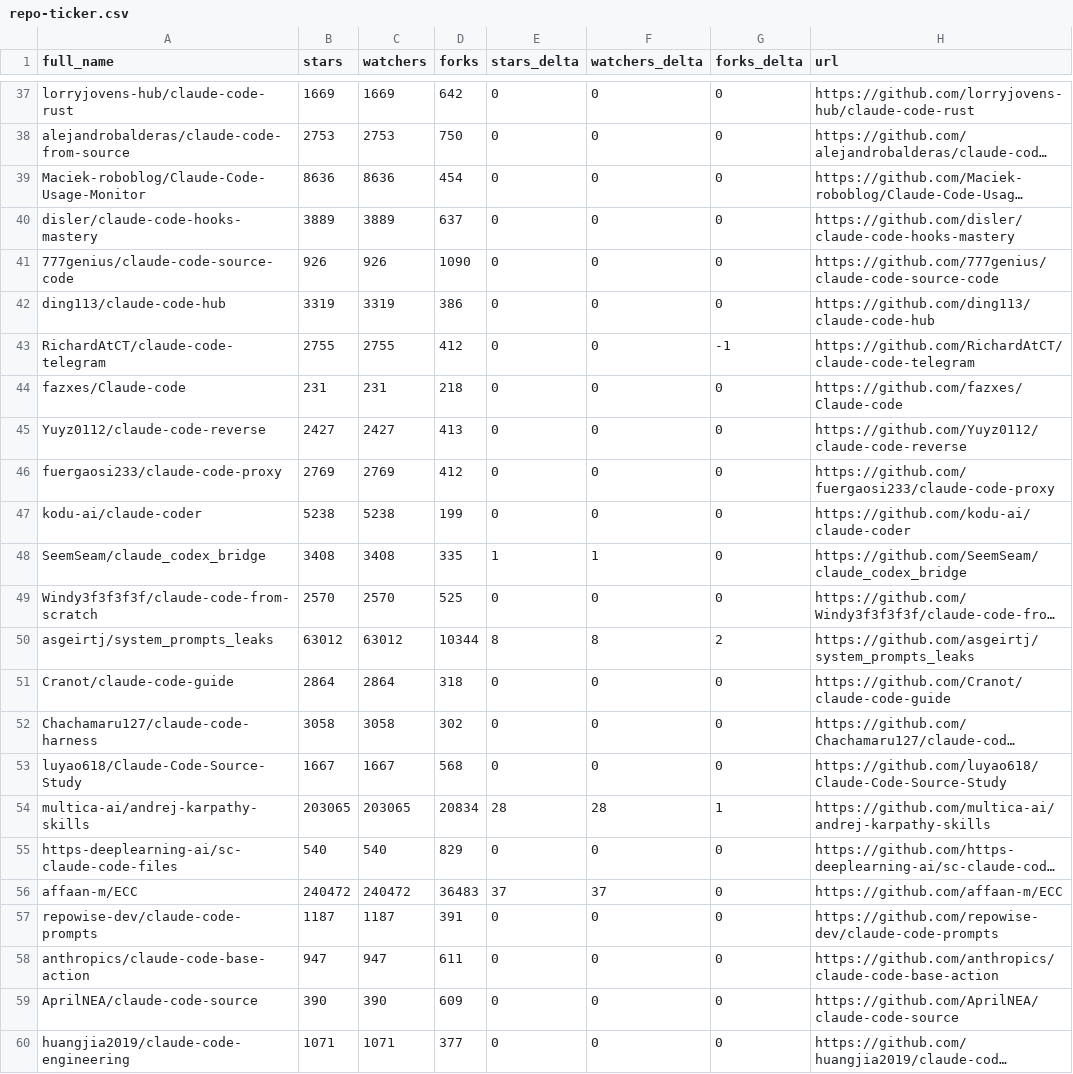
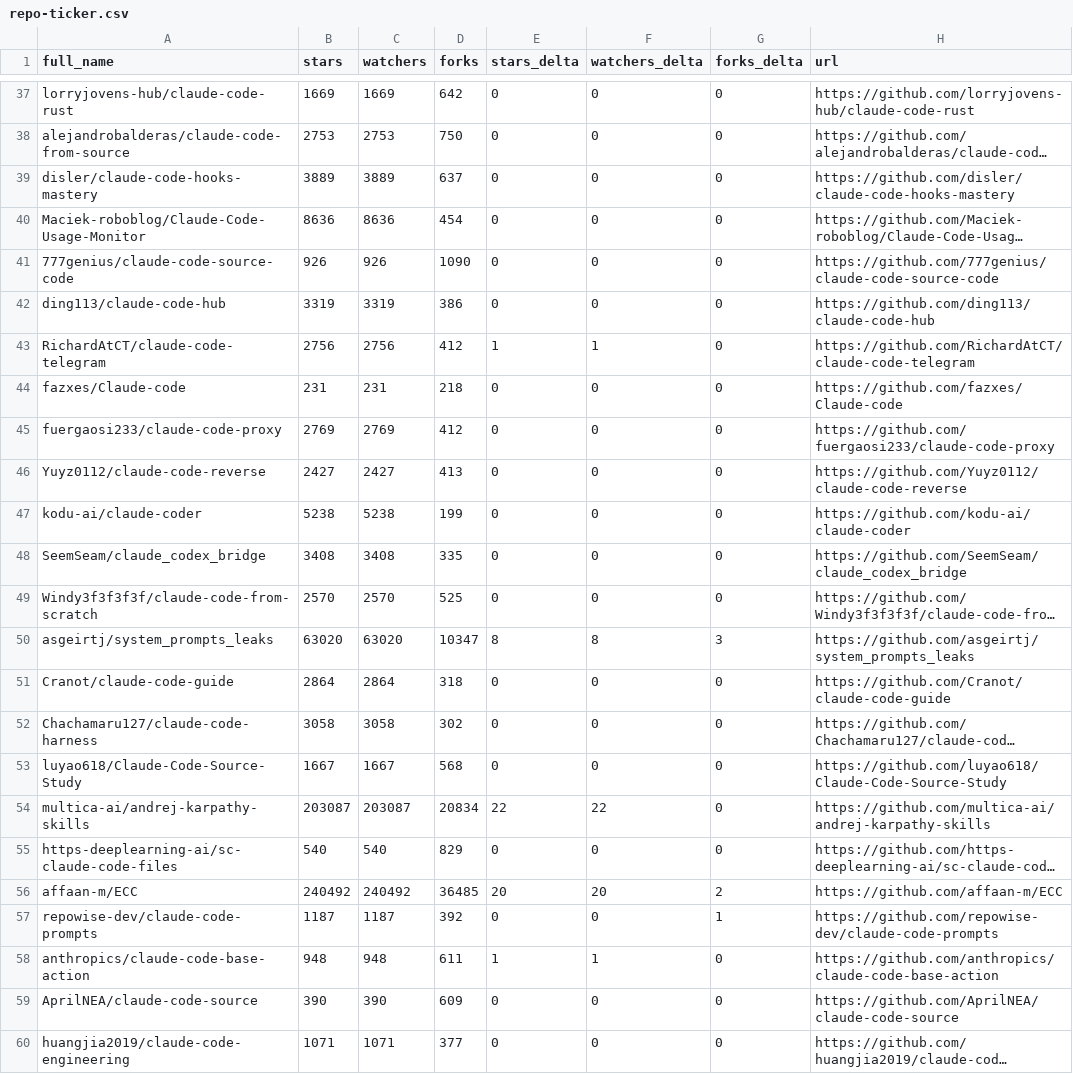
Before and after one commit to ljluestc/awesome-claude-code, a CSV file: data/repo-ticker.csv, drawn as a sheet; only a part is shown, gaps mark what is left out; long unchanged cells end in …; the diff covers the shown part only; the diff names each change by its address in the sheet, - before the commit and + after, or states it on an @@ line.

```diff
--- a/data/repo-ticker.csv
+++ b/data/repo-ticker.csv
@@ row 40 moved to row 39: disler/claude-code-hooks-mastery @@
-B43 (stars): 2755
+B43 (stars): 2756
-C43 (watchers): 2755
+C43 (watchers): 2756
-E43 (stars_delta): 0
+E43 (stars_delta): 1
-F43 (watchers_delta): 0
+F43 (watchers_delta): 1
-G43 (forks_delta): -1
+G43 (forks_delta): 0
@@ row 46 moved to row 45: fuergaosi233/claude-code-proxy @@
-E48 (stars_delta): 1
+E48 (stars_delta): 0
-F48 (watchers_delta): 1
+F48 (watchers_delta): 0
-B50 (stars): 63012
+B50 (stars): 63020
-C50 (watchers): 63012
+C50 (watchers): 63020
-D50 (forks): 10344
+D50 (forks): 10347
-G50 (forks_delta): 2
+G50 (forks_delta): 3
-B54 (stars): 203065
+B54 (stars): 203087
-C54 (watchers): 203065
+C54 (watchers): 203087
-E54 (stars_delta): 28
+E54 (stars_delta): 22
-F54 (watchers_delta): 28
+F54 (watchers_delta): 22
-G54 (forks_delta): 1
+G54 (forks_delta): 0
-B56 (stars): 240472
+B56 (stars): 240492
-C56 (watchers): 240472
+C56 (watchers): 240492
-D56 (forks): 36483
+D56 (forks): 36485
-E56 (stars_delta): 37
+E56 (stars_delta): 20
-F56 (watchers_delta): 37
+F56 (watchers_delta): 20
-G56 (forks_delta): 0
+G56 (forks_delta): 2
-D57 (forks): 391
+D57 (forks): 392
-G57 (forks_delta): 0
+G57 (forks_delta): 1
-B58 (stars): 947
+B58 (stars): 948
-C58 (watchers): 947
+C58 (watchers): 948
-E58 (stars_delta): 0
+E58 (stars_delta): 1
-F58 (watchers_delta): 0
+F58 (watchers_delta): 1
```
Also changed, not shown: 2 added rows, 2 removed rows, 1 moved row and 102 edited cells elsewhere in this file, 2 other files.
